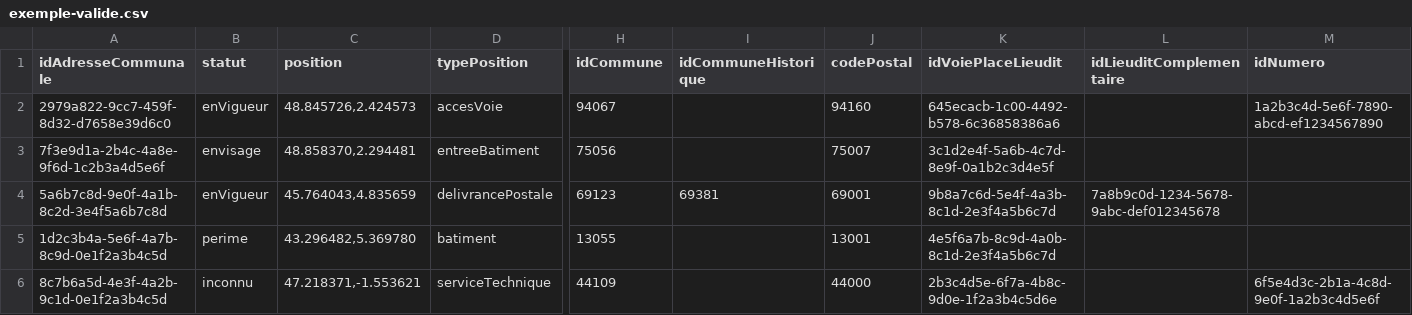
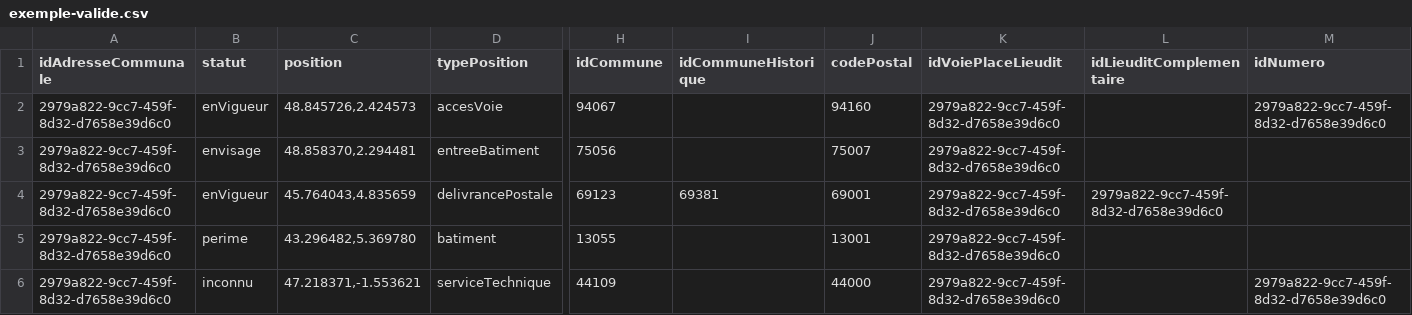
Before and after one commit to cnigfr/standard-adresse-schema, a CSV file: schema/classe-adressecommunale/exemple-valide.csv, drawn as a sheet; only a part is shown, gaps mark what is left out; the diff names each change by its address in the sheet, - before the commit and + after, or states it on an @@ line.

```diff
--- a/schema/classe-adressecommunale/exemple-valide.csv
+++ b/schema/classe-adressecommunale/exemple-valide.csv
-K2 (idVoiePlaceLieudit): 645ecacb-1c00-4492-b578-6c36858386a6
+K2 (idVoiePlaceLieudit): 2979a822-9cc7-459f-8d32-d7658e39d6c0
-M2 (idNumero): 1a2b3c4d-5e6f-7890-abcd-ef1234567890
+M2 (idNumero): 2979a822-9cc7-459f-8d32-d7658e39d6c0
-A3 (idAdresseCommunale): 7f3e9d1a-2b4c-4a8e-9f6d-1c2b3a4d5e6f
+A3 (idAdresseCommunale): 2979a822-9cc7-459f-8d32-d7658e39d6c0
-K3 (idVoiePlaceLieudit): 3c1d2e4f-5a6b-4c7d-8e9f-0a1b2c3d4e5f
+K3 (idVoiePlaceLieudit): 2979a822-9cc7-459f-8d32-d7658e39d6c0
-A4 (idAdresseCommunale): 5a6b7c8d-9e0f-4a1b-8c2d-3e4f5a6b7c8d
+A4 (idAdresseCommunale): 2979a822-9cc7-459f-8d32-d7658e39d6c0
-K4 (idVoiePlaceLieudit): 9b8a7c6d-5e4f-4a3b-8c1d-2e3f4a5b6c7d
+K4 (idVoiePlaceLieudit): 2979a822-9cc7-459f-8d32-d7658e39d6c0
-L4 (idLieuditComplementaire): 7a8b9c0d-1234-5678-9abc-def012345678
+L4 (idLieuditComplementaire): 2979a822-9cc7-459f-8d32-d7658e39d6c0
-A5 (idAdresseCommunale): 1d2c3b4a-5e6f-4a7b-8c9d-0e1f2a3b4c5d
+A5 (idAdresseCommunale): 2979a822-9cc7-459f-8d32-d7658e39d6c0
-K5 (idVoiePlaceLieudit): 4e5f6a7b-8c9d-4a0b-8c1d-2e3f4a5b6c7d
+K5 (idVoiePlaceLieudit): 2979a822-9cc7-459f-8d32-d7658e39d6c0
-A6 (idAdresseCommunale): 8c7b6a5d-4e3f-4a2b-9c1d-0e1f2a3b4c5d
+A6 (idAdresseCommunale): 2979a822-9cc7-459f-8d32-d7658e39d6c0
-K6 (idVoiePlaceLieudit): 2b3c4d5e-6f7a-4b8c-9d0e-1f2a3b4c5d6e
+K6 (idVoiePlaceLieudit): 2979a822-9cc7-459f-8d32-d7658e39d6c0
-M6 (idNumero): 6f5e4d3c-2b1a-4c8d-9e0f-1a2b3c4d5e6f
+M6 (idNumero): 2979a822-9cc7-459f-8d32-d7658e39d6c0
```
Also changed, not shown: schema/classe-adressecomplementaire/exemple-valide.csv, schema/classe-adressedetaillee/exemple-valide.csv, 12 other files.
